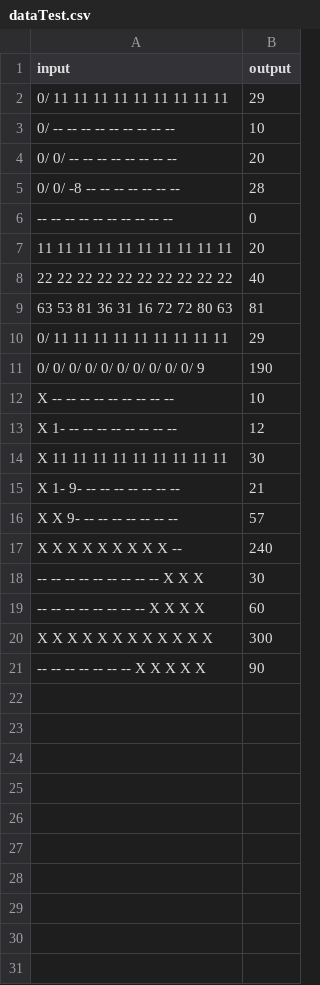
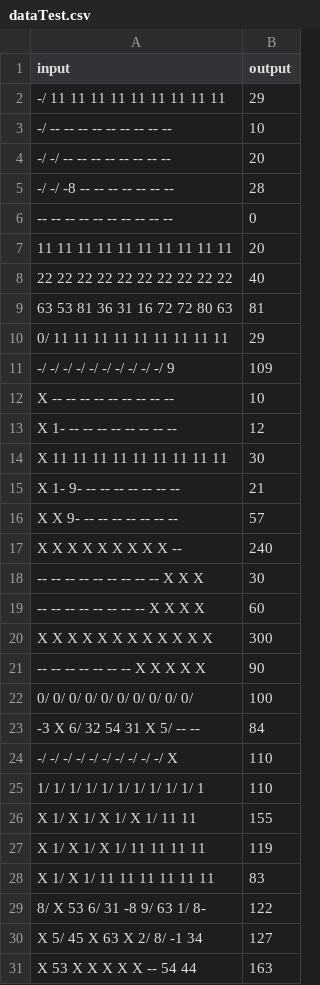
Before and after one commit to hvferreira/Java-Kata-Bowling, a CSV file: src/main/resources/dataTest.csv, drawn as a sheet.

```diff
--- a/src/main/resources/dataTest.csv
+++ b/src/main/resources/dataTest.csv
@@ -1,6 +1,6 @@
 input,output
-0/ 11 11 11 11 11 11 11 11 11,29
-0/ -- -- -- -- -- -- -- -- --,10
-0/ 0/ -- -- -- -- -- -- -- --,20
-0/ 0/ -8 -- -- -- -- -- -- --,28
+-/ 11 11 11 11 11 11 11 11 11,29
+-/ -- -- -- -- -- -- -- -- --,10
+-/ -/ -- -- -- -- -- -- -- --,20
+-/ -/ -8 -- -- -- -- -- -- --,28
 -- -- -- -- -- -- -- -- -- --,0
@@ -10,3 +10,3 @@ input,output
 0/ 11 11 11 11 11 11 11 11 11,29
-0/ 0/ 0/ 0/ 0/ 0/ 0/ 0/ 0/ 0/ 9,190
+-/ -/ -/ -/ -/ -/ -/ -/ -/ -/ 9,109
 X -- -- -- -- -- -- -- -- --,10
@@ -21 +21,11 @@ X X X X X X X X X X X X,300
 -- -- -- -- -- -- -- X X X X X,90
+0/ 0/ 0/ 0/ 0/ 0/ 0/ 0/ 0/ 0/,100
+-3 X 6/ 32 54 31 X 5/ -- --,84
+-/ -/ -/ -/ -/ -/ -/ -/ -/ -/ X,110
+1/ 1/ 1/ 1/ 1/ 1/ 1/ 1/ 1/ 1/ 1,110
+X 1/ X 1/ X 1/ X 1/ 11 11,155
+X 1/ X 1/ X 1/ 11 11 11 11,119
+X 1/ X 1/ 11 11 11 11 11 11,83
+8/ X 53 6/ 31 -8 9/ 63 1/ 8-,122
+X 5/ 45 X 63 X 2/ 8/ -1 34,127
+X 53 X X X X X -- 54 44,163
```
Also changed, not shown: target/classes/dataTest.csv, 2 other files.
